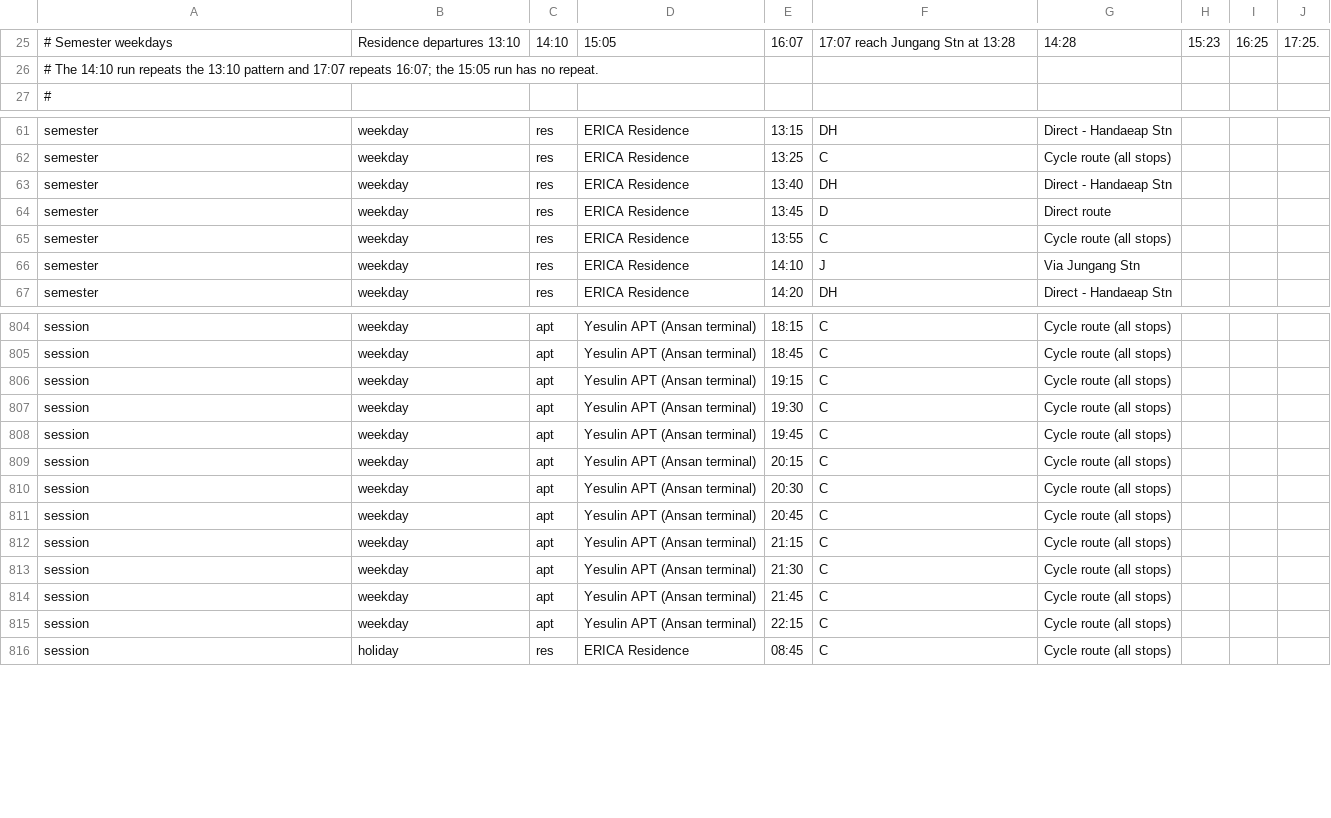
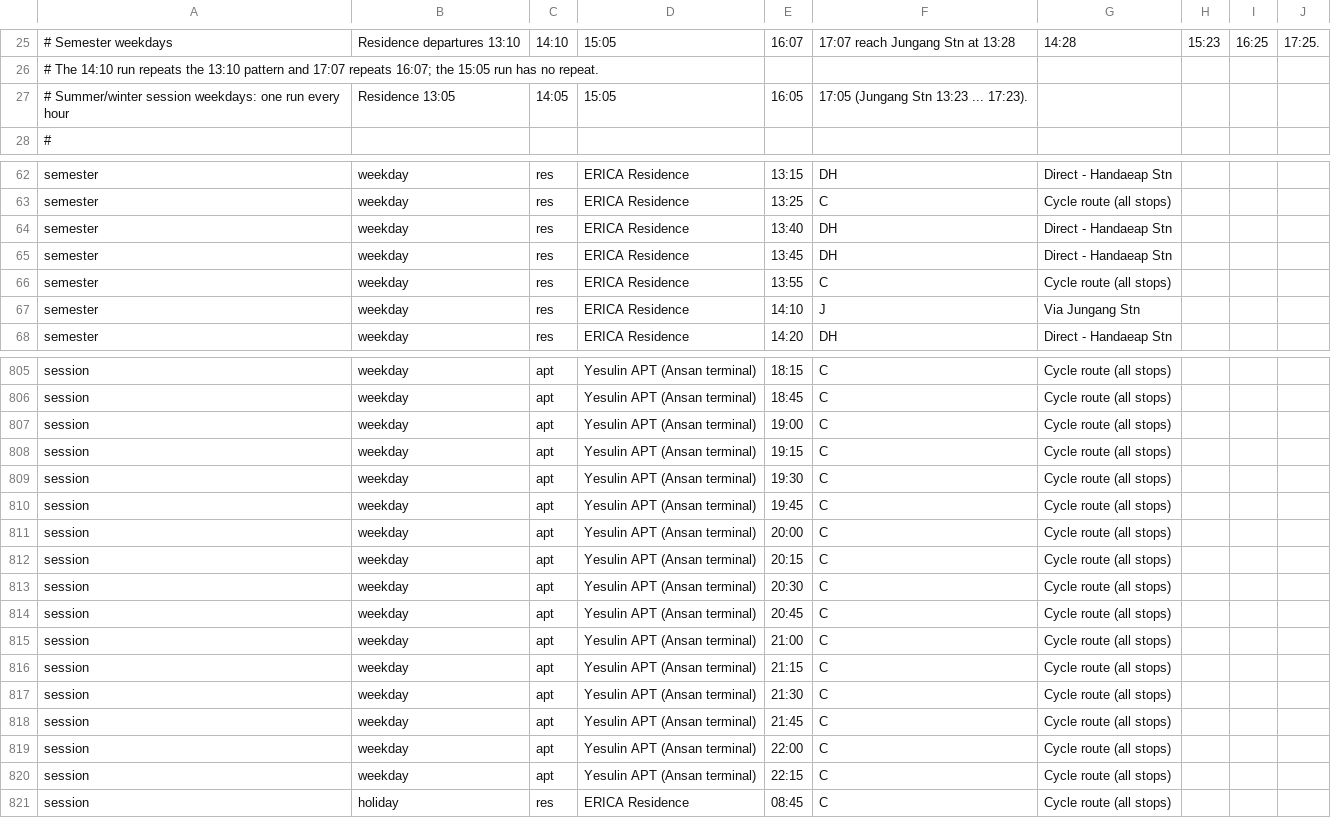
Before and after one commit to waaafiq/erica-nav, a CSV file: bus_timetable.csv, drawn as a sheet; only a part is shown, gaps mark what is left out.

```diff
--- a/bus_timetable.csv
+++ b/bus_timetable.csv
@@ -26,2 +26,3 @@
 #   The 14:10 run repeats the 13:10 pattern and 17:07 repeats 16:07; the 15:05 run has no repeat.
+#   Summer/winter session weekdays: one run every hour, Residence 13:05, 14:05, 15:05, 16:05, 17:05 (Jungang Stn 13:23 ... 17:23).
 #
@@ -63,3 +64,3 @@ semester,weekday,res,ERICA Residence,13:25,C,Cycle route (all stops)
 semester,weekday,res,ERICA Residence,13:40,DH,Direct - Handaeap Stn
-semester,weekday,res,ERICA Residence,13:45,D,Direct route
+semester,weekday,res,ERICA Residence,13:45,DH,Direct - Handaeap Stn
 semester,weekday,res,ERICA Residence,13:55,C,Cycle route (all stops)
@@ -805,2 +806,3 @@ session,weekday,apt,Yesulin APT (Ansan terminal),18:15,C,Cycle route (all stops)
 session,weekday,apt,Yesulin APT (Ansan terminal),18:45,C,Cycle route (all stops)
+session,weekday,apt,Yesulin APT (Ansan terminal),19:00,C,Cycle route (all stops)
 session,weekday,apt,Yesulin APT (Ansan terminal),19:15,C,Cycle route (all stops)
@@ -808,2 +810,3 @@ session,weekday,apt,Yesulin APT (Ansan terminal),19:30,C,Cycle route (all stops)
 session,weekday,apt,Yesulin APT (Ansan terminal),19:45,C,Cycle route (all stops)
+session,weekday,apt,Yesulin APT (Ansan terminal),20:00,C,Cycle route (all stops)
 session,weekday,apt,Yesulin APT (Ansan terminal),20:15,C,Cycle route (all stops)
@@ -811,2 +814,3 @@ session,weekday,apt,Yesulin APT (Ansan terminal),20:30,C,Cycle route (all stops)
 session,weekday,apt,Yesulin APT (Ansan terminal),20:45,C,Cycle route (all stops)
+session,weekday,apt,Yesulin APT (Ansan terminal),21:00,C,Cycle route (all stops)
 session,weekday,apt,Yesulin APT (Ansan terminal),21:15,C,Cycle route (all stops)
@@ -814,2 +818,3 @@ session,weekday,apt,Yesulin APT (Ansan terminal),21:30,C,Cycle route (all stops)
 session,weekday,apt,Yesulin APT (Ansan terminal),21:45,C,Cycle route (all stops)
+session,weekday,apt,Yesulin APT (Ansan terminal),22:00,C,Cycle route (all stops)
 session,weekday,apt,Yesulin APT (Ansan terminal),22:15,C,Cycle route (all stops)
```
Also changed, not shown: 1 other file.
